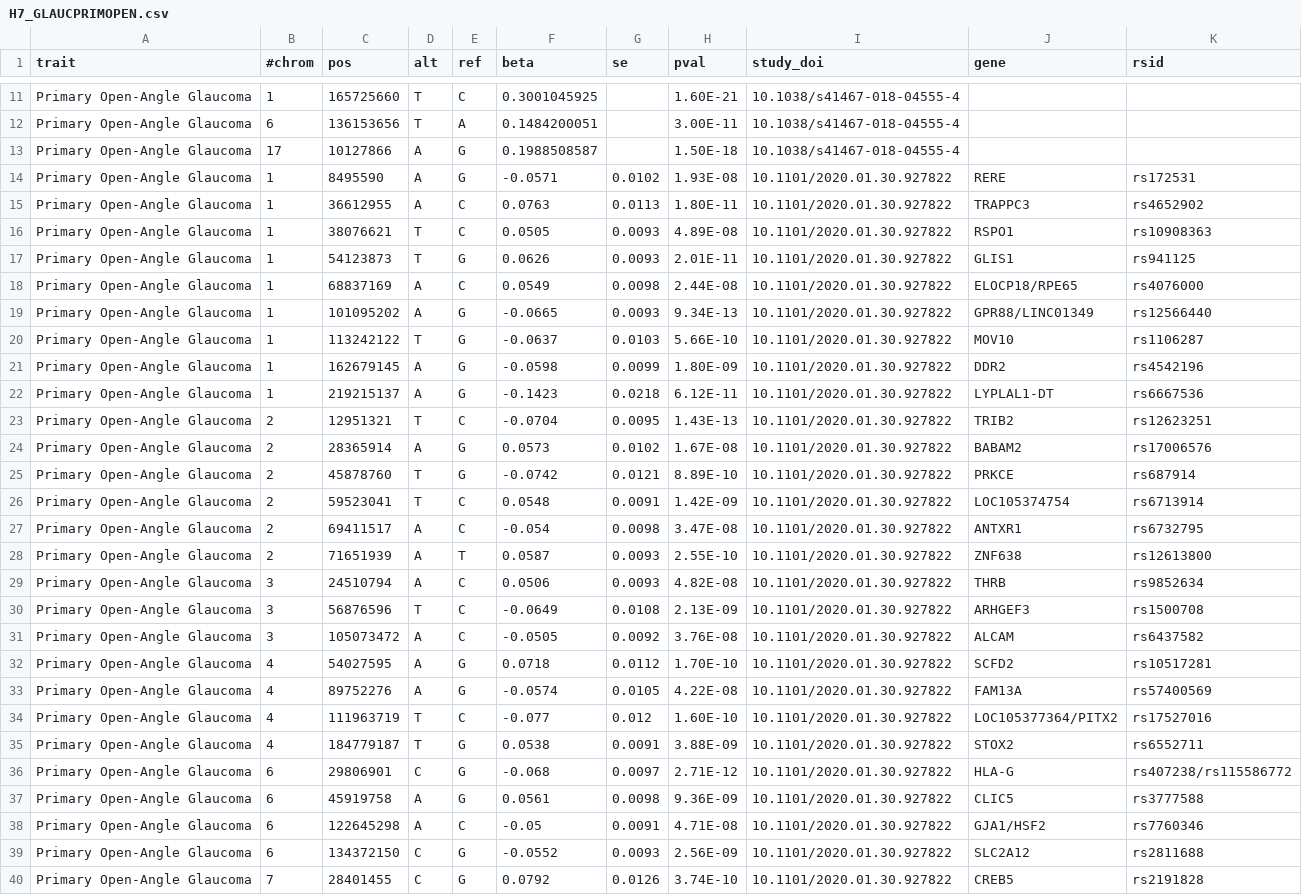
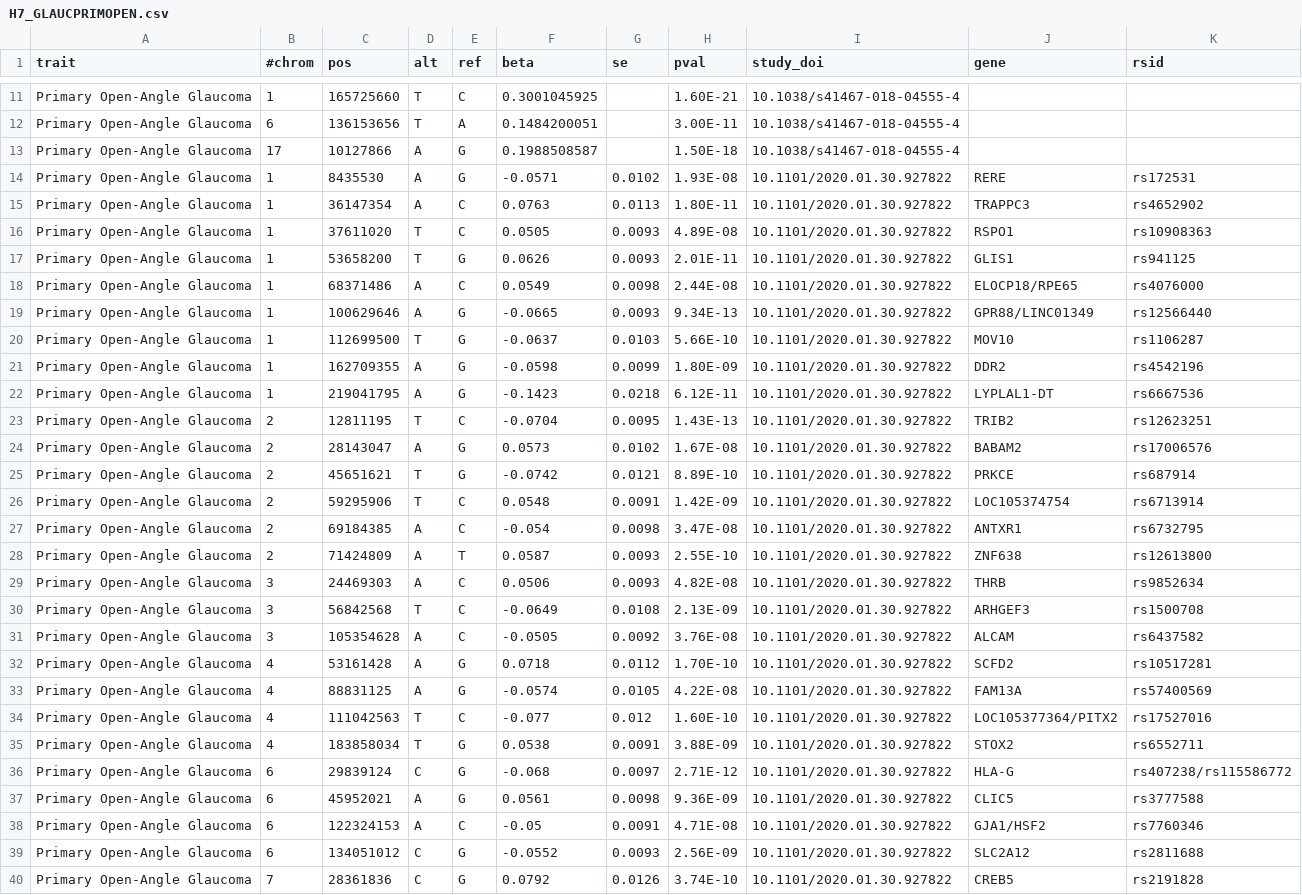
Before and after one commit to FINNGEN/betamatch-ext-data, a CSV file: data/H7_GLAUCPRIMOPEN.csv, drawn as a sheet; only a part is shown, gaps mark what is left out; the diff covers the shown part only; the diff names each change by its address in the sheet, - before the commit and + after, or states it on an @@ line.

Commit message:
lifted pos to hg38

```diff
--- a/data/H7_GLAUCPRIMOPEN.csv
+++ b/data/H7_GLAUCPRIMOPEN.csv
-C14 (pos): 8495590
+C14 (pos): 8435530
-C15 (pos): 36612955
+C15 (pos): 36147354
-C16 (pos): 38076621
+C16 (pos): 37611020
-C17 (pos): 54123873
+C17 (pos): 53658200
-C18 (pos): 68837169
+C18 (pos): 68371486
-C19 (pos): 101095202
+C19 (pos): 100629646
-C20 (pos): 113242122
+C20 (pos): 112699500
-C21 (pos): 162679145
+C21 (pos): 162709355
-C22 (pos): 219215137
+C22 (pos): 219041795
-C23 (pos): 12951321
+C23 (pos): 12811195
-C24 (pos): 28365914
+C24 (pos): 28143047
-C25 (pos): 45878760
+C25 (pos): 45651621
-C26 (pos): 59523041
+C26 (pos): 59295906
-C27 (pos): 69411517
+C27 (pos): 69184385
-C28 (pos): 71651939
+C28 (pos): 71424809
-C29 (pos): 24510794
+C29 (pos): 24469303
-C30 (pos): 56876596
+C30 (pos): 56842568
-C31 (pos): 105073472
+C31 (pos): 105354628
-C32 (pos): 54027595
+C32 (pos): 53161428
-C33 (pos): 89752276
+C33 (pos): 88831125
-C34 (pos): 111963719
+C34 (pos): 111042563
-C35 (pos): 184779187
+C35 (pos): 183858034
-C36 (pos): 29806901
+C36 (pos): 29839124
-C37 (pos): 45919758
+C37 (pos): 45952021
-C38 (pos): 122645298
+C38 (pos): 122324153
-C39 (pos): 134372150
+C39 (pos): 134051012
-C40 (pos): 28401455
+C40 (pos): 28361836
```
Also changed, not shown: 46 edited cells elsewhere in this file.
